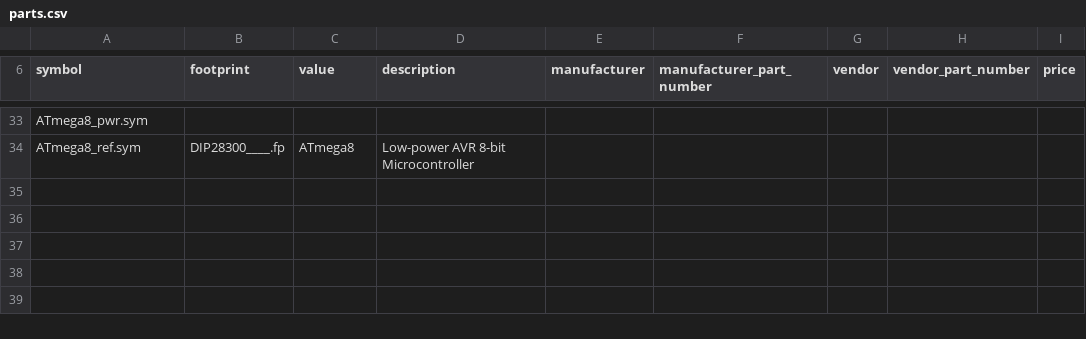
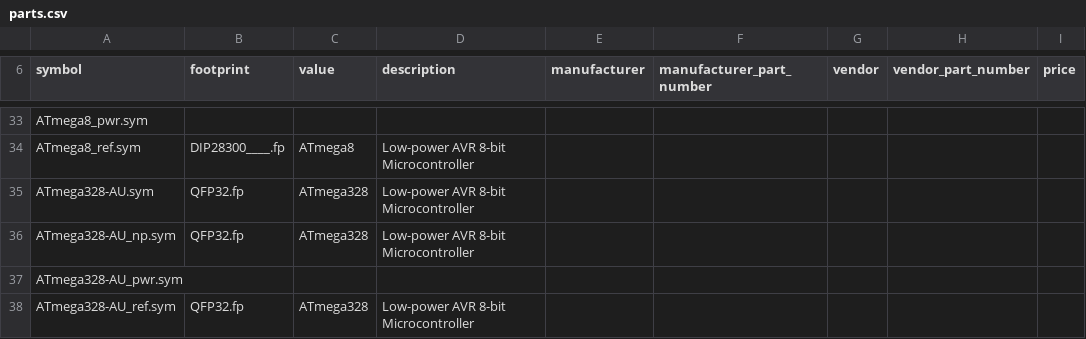
Before and after one commit to bert/geda-parts, a CSV file: parts.csv, drawn as a sheet; only a part is shown, gaps mark what is left out; the diff names each change by its address in the sheet, - before the commit and + after, or states it on an @@ line.

Commit message:
Added more parts (WIP).

```diff
--- a/parts.csv
+++ b/parts.csv
+row 35: ATmega328-AU.sym | QFP32.fp | ATmega328 | Low-power AVR 8-bit Microcontroller
+row 36: ATmega328-AU_np.sym | QFP32.fp | ATmega328 | Low-power AVR 8-bit Microcontroller
+row 37: ATmega328-AU_pwr.sym
+row 38: ATmega328-AU_ref.sym | QFP32.fp | ATmega328 | Low-power AVR 8-bit Microcontroller
```
